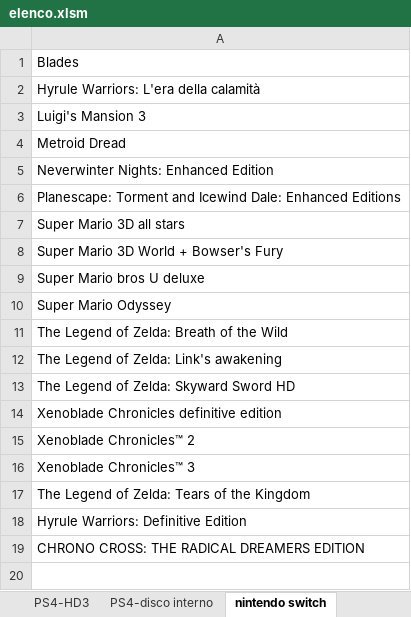
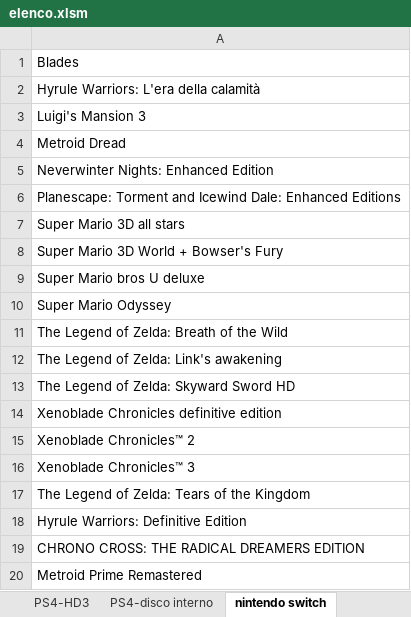
Before and after one commit to omega9999/psn-java, an Excel workbook: elenco.xlsm, sheet nintendo switch, drawn as a sheet; values as stored, in another font and other column widths than the file's, no borders; the diff names each change by its address in the sheet, - before the commit and + after, or states it on an @@ line.

```diff
--- a/elenco.xlsm (sheet nintendo switch)
+++ b/elenco.xlsm (sheet nintendo switch)
+row 20: Metroid Prime Remastered
```
Also changed, not shown: sheet TOTALE, sheet PC, sheet PS4-HD3, sheet PS4-HD1, sheet PS4-disco interno, sheet da scaricare, 1 other file.
